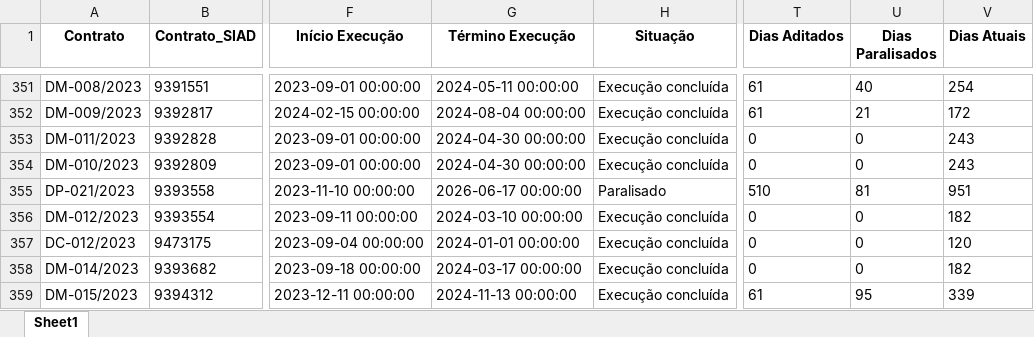
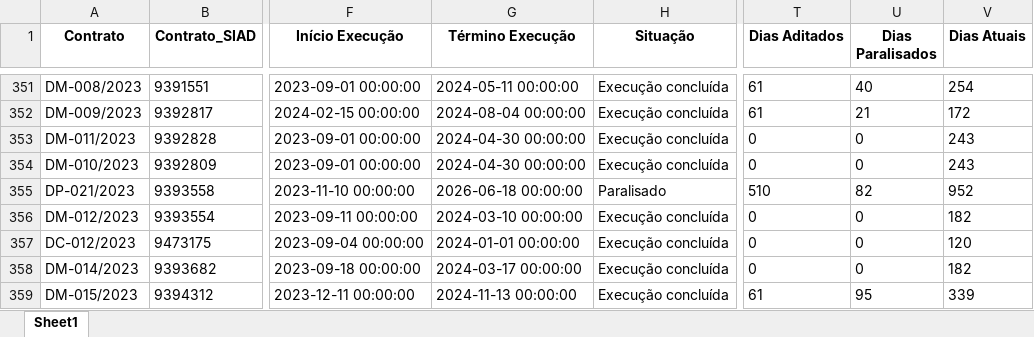
Before and after one commit to transparencia-mg/portal_obras, an Excel workbook: upload/contratos.xlsx, sheet Sheet1, drawn as a sheet; only a part is shown, gaps mark what is left out; values as stored, in another font and other column widths than the file's, no borders; the diff covers the shown part only; the diff names each change by its address in the sheet, - before the commit and + after, or states it on an @@ line.

```diff
--- a/upload/contratos.xlsx (sheet Sheet1)
+++ b/upload/contratos.xlsx (sheet Sheet1)
-G355 (Término Execução): 2026-06-17 00:00:00
+G355 (Término Execução): 2026-06-18 00:00:00
-U355 (Dias Paralisados): 81
+U355 (Dias Paralisados): 82
-V355 (Dias Atuais): 951
+V355 (Dias Atuais): 952
```
Also changed, not shown: 1 added row and 42 edited cells elsewhere in this sheet, upload/coordenadas.xlsx, upload/fiscais.xlsx, 4 other files.
